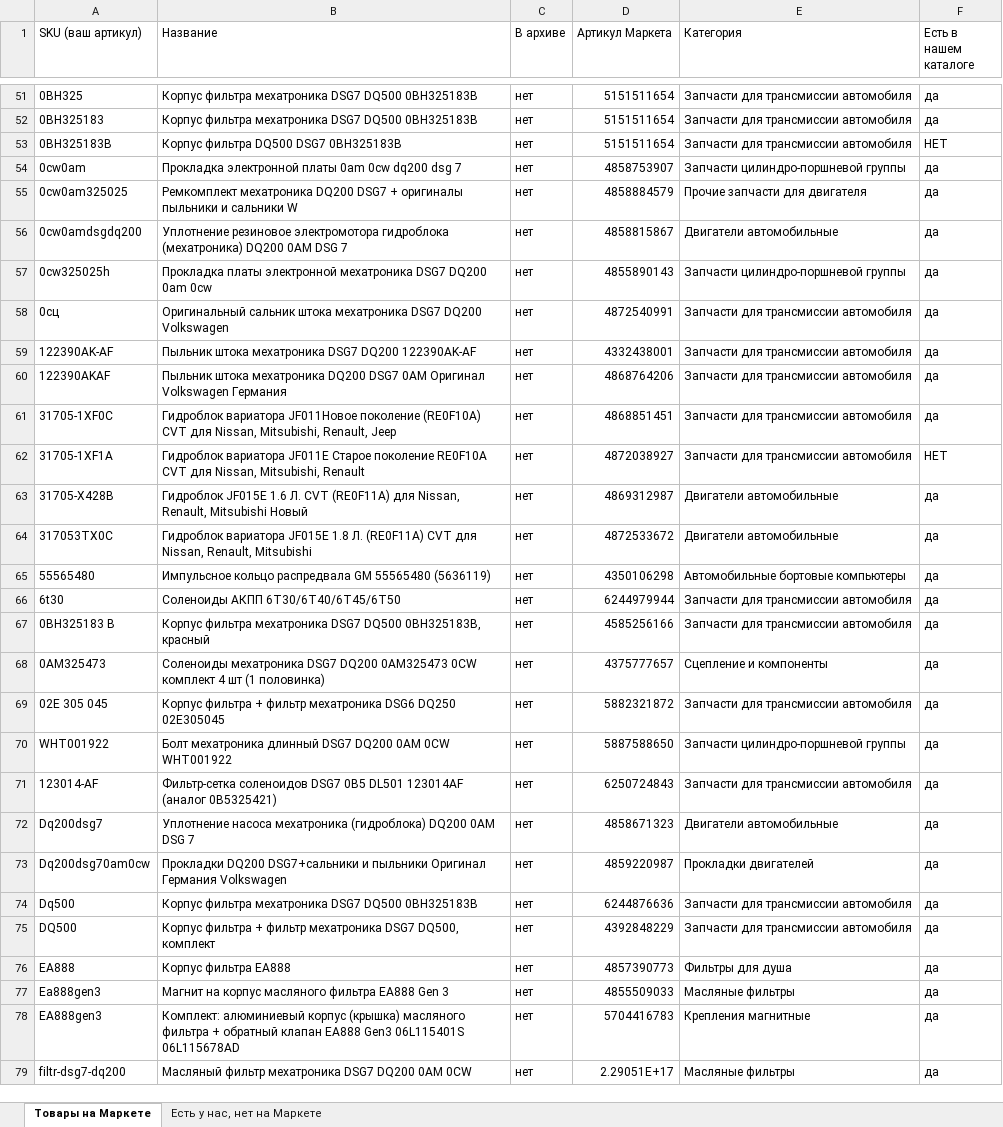
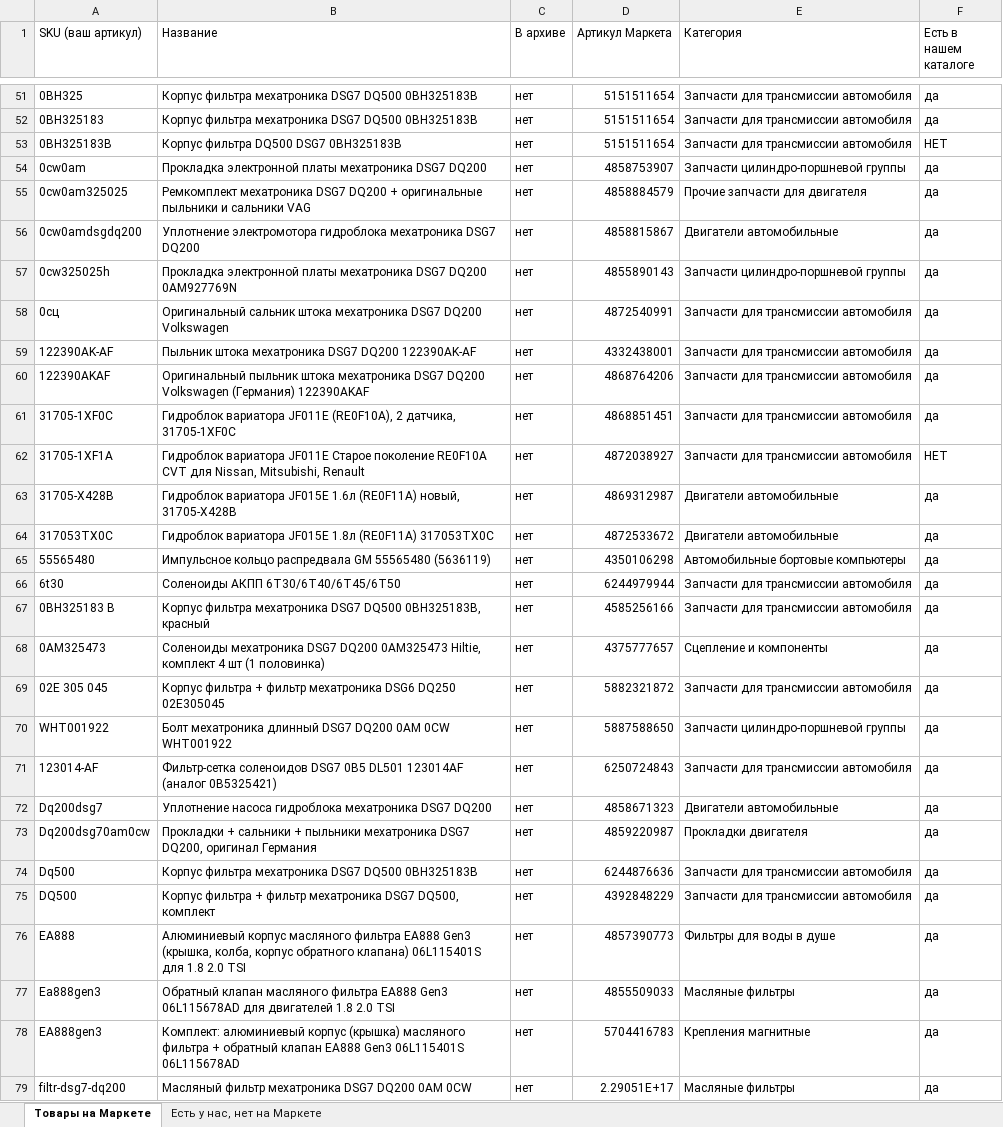
Before and after one commit to antongrigorenko844-prog/marketplace-agent, an Excel workbook: data/yandex_market_offers.xlsx, sheet Товары на Маркете, drawn as a sheet; only a part is shown, gaps mark what is left out; values as stored, in another font and other column widths than the file's, no borders; the diff covers the shown part only; the diff names each change by its address in the sheet, - before the commit and + after, or states it on an @@ line.

```diff
--- a/data/yandex_market_offers.xlsx (sheet Товары на Маркете)
+++ b/data/yandex_market_offers.xlsx (sheet Товары на Маркете)
-B54 (Название): …электронной платы 0am 0cw dq200 dsg 7
+B54 (Название): …электронной платы мехатроника DSG7 DQ200
-B55 (Название): Ремкомплект мехатроника DQ200 DSG7 + оригиналы пыльники и сальники W
+B55 (Название): Ремкомплект мехатроника DSG7 DQ200 + оригинальные пыльники и сальники VAG
-B56 (Название): Уплотнение резиновое электромотора гидроблока (мехатроника) DQ200 0AM DSG 7
+B56 (Название): Уплотнение электромотора гидроблока мехатроника DSG7 DQ200
-B57 (Название): Прокладка платы электронной мехатроника DSG7 DQ200 0am 0cw
+B57 (Название): Прокладка электронной платы мехатроника DSG7 DQ200 0AM927769N
-B60 (Название): Пыльник штока мехатроника DQ200 DSG7 0AM Оригинал Volkswagen Германия
+B60 (Название): Оригинальный пыльник штока мехатроника DSG7 DQ200 Volkswagen (Германия) 122390AKAF
-B61 (Название): Гидроблок вариатора JF011Новое поколение (RE0F10A) CVT для Nissan, Mitsubishi, Renault, Jeep
+B61 (Название): Гидроблок вариатора JF011E (RE0F10A), 2 датчика, 31705-1XF0C
-B63 (Название): Гидроблок JF015E 1.6 Л. CVT (RE0F11A) для Nissan, Renault, Mitsubishi Новый
+B63 (Название): Гидроблок вариатора JF015E 1.6л (RE0F11A) новый, 31705-X428B
-B64 (Название): …вариатора JF015E 1.8 Л. (RE0F11A) CVT для Nissan, Renault, Mitsubishi
+B64 (Название): …вариатора JF015E 1.8л (RE0F11A) 317053TX0C
-B68 (Название): …DQ200 0AM325473 0CW комплект 4…
+B68 (Название): …DQ200 0AM325473 Hiltie, комплект 4…
-B72 (Название): Уплотнение насоса мехатроника (гидроблока) DQ200 0AM DSG 7
+B72 (Название): Уплотнение насоса гидроблока мехатроника DSG7 DQ200
-B73 (Название): Прокладки DQ200 DSG7+сальники и пыльники Оригинал Германия Volkswagen
+B73 (Название): Прокладки + сальники + пыльники мехатроника DSG7 DQ200, оригинал Германия
-E73 (Категория): Прокладки двигателей
+E73 (Категория): Прокладки двигателя
-B76 (Название): Корпус фильтра EA888
+B76 (Название): Алюминиевый корпус масляного фильтра EA888 Gen3 (крышка, колба, корпус обратного клапана) 06L115401S для 1.8 2.0 TSI
-E76 (Категория): Фильтры для душа
+E76 (Категория): Фильтры для воды в душе
-B77 (Название): Магнит на корпус масляного фильтра EA888 Gen 3
+B77 (Название): Обратный клапан масляного фильтра EA888 Gen3 06L115678AD для двигателей 1.8 2.0 TSI
```
Also changed, not shown: 1 moved row and 3 edited cells elsewhere in this sheet, data/audit_report.xlsx, 5 other files.
